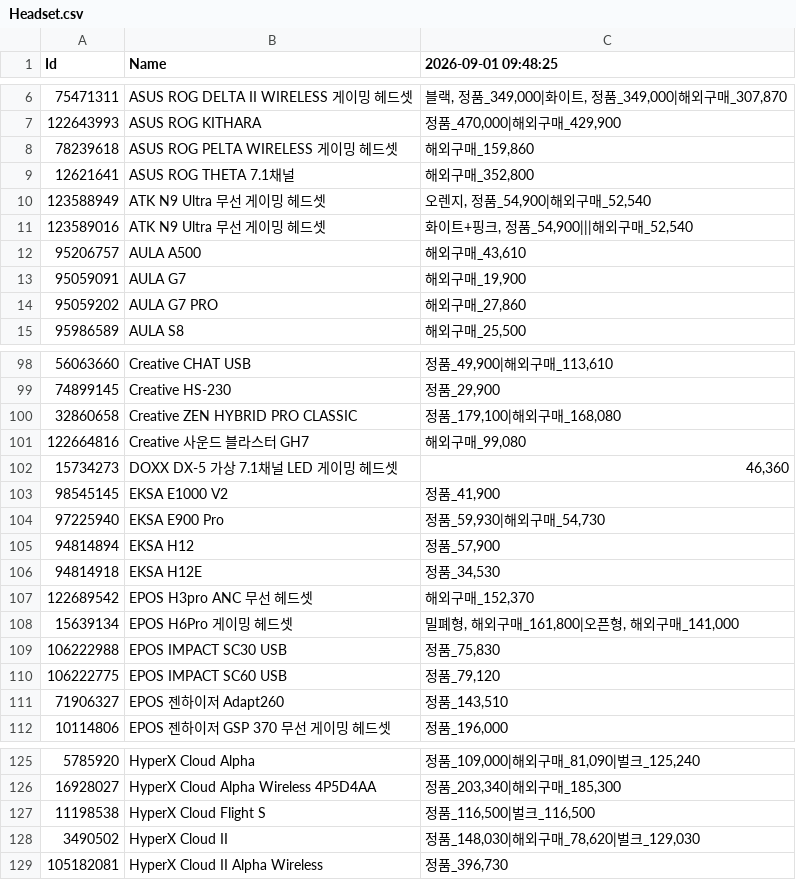
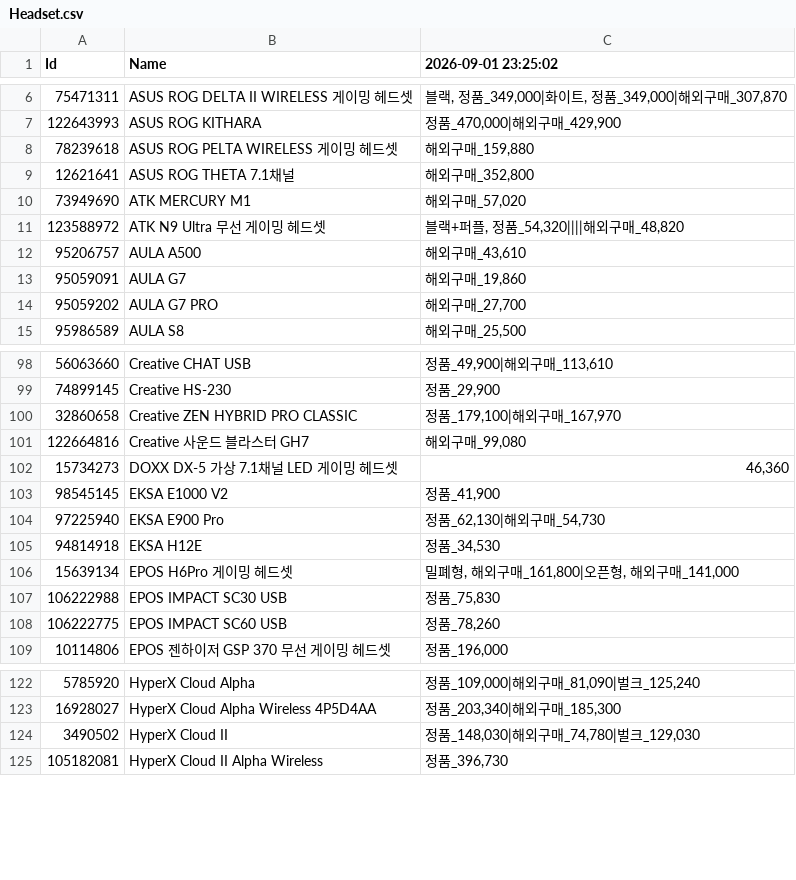
Before and after one commit to door-JH/Danawa-Crawler, a CSV file: crawl_data/Headset.csv, drawn as a sheet; only a part is shown, gaps mark what is left out; the diff covers the shown part only.

```diff
--- a/crawl_data/Headset.csv
+++ b/crawl_data/Headset.csv
@@ -1 +1 @@
-Id,Name,2026-09-01 09:48:25
+Id,Name,2026-09-01 23:25:02
@@ -7,9 +7,9 @@ Id,Name,2026-09-01 09:48:25
 122643993,ASUS ROG KITHARA,"정품_470,000|해외구매_429,900"
-78239618,ASUS ROG PELTA WIRELESS 게이밍 헤드셋,"해외구매_159,860"
+78239618,ASUS ROG PELTA WIRELESS 게이밍 헤드셋,"해외구매_159,880"
 12621641,ASUS ROG THETA 7.1채널,"해외구매_352,800"
-123588949,ATK N9 Ultra 무선 게이밍 헤드셋,"오렌지, 정품_54,900|해외구매_52,540"
-123589016,ATK N9 Ultra 무선 게이밍 헤드셋,"화이트+핑크, 정품_54,900|||해외구매_52,540"
+73949690,ATK MERCURY M1,"해외구매_57,020"
+123588972,ATK N9 Ultra 무선 게이밍 헤드셋,"블랙+퍼플, 정품_54,320||||해외구매_48,820"
 95206757,AULA A500,"해외구매_43,610"
-95059091,AULA G7,"해외구매_19,900"
-95059202,AULA G7 PRO,"해외구매_27,860"
+95059091,AULA G7,"해외구매_19,860"
+95059202,AULA G7 PRO,"해외구매_27,700"
 95986589,AULA S8,"해외구매_25,500"
@@ -99,3 +99,3 @@ Id,Name,2026-09-01 09:48:25
 74899145,Creative HS-230,"정품_29,900"
-32860658,Creative ZEN HYBRID PRO CLASSIC,"정품_179,100|해외구매_168,080"
+32860658,Creative ZEN HYBRID PRO CLASSIC,"정품_179,100|해외구매_167,970"
 122664816,Creative 사운드 블라스터 GH7,"해외구매_99,080"
@@ -103,10 +103,7 @@ Id,Name,2026-09-01 09:48:25
 98545145,EKSA E1000 V2,"정품_41,900"
-97225940,EKSA E900 Pro,"정품_59,930|해외구매_54,730"
-94814894,EKSA H12,"정품_57,900"
+97225940,EKSA E900 Pro,"정품_62,130|해외구매_54,730"
 94814918,EKSA H12E,"정품_34,530"
-122689542,EPOS H3pro ANC 무선 헤드셋,"해외구매_152,370"
 15639134,EPOS H6Pro 게이밍 헤드셋,"밀폐형, 해외구매_161,800|오픈형, 해외구매_141,000"
 106222988,EPOS IMPACT SC30 USB,"정품_75,830"
-106222775,EPOS IMPACT SC60 USB,"정품_79,120"
-71906327,EPOS 젠하이저 Adapt260,"정품_143,510"
+106222775,EPOS IMPACT SC60 USB,"정품_78,260"
 10114806,EPOS 젠하이저 GSP 370 무선 게이밍 헤드셋,"정품_196,000"
@@ -126,4 +123,3 @@ Id,Name,2026-09-01 09:48:25
 16928027,HyperX Cloud Alpha Wireless 4P5D4AA,"정품_203,340|해외구매_185,300"
-11198538,HyperX Cloud Flight S,"정품_116,500|벌크_116,500"
-3490502,HyperX Cloud II,"정품_148,030|해외구매_78,620|벌크_129,030"
+3490502,HyperX Cloud II,"정품_148,030|해외구매_74,780|벌크_129,030"
 105182081,HyperX Cloud II Alpha Wireless,"정품_396,730"
```
Also changed, not shown: 6 added rows, 6 removed rows and 73 edited cells elsewhere in this file, crawl_data/Cooler.csv, crawl_data/HDD.csv, 12 other files.
